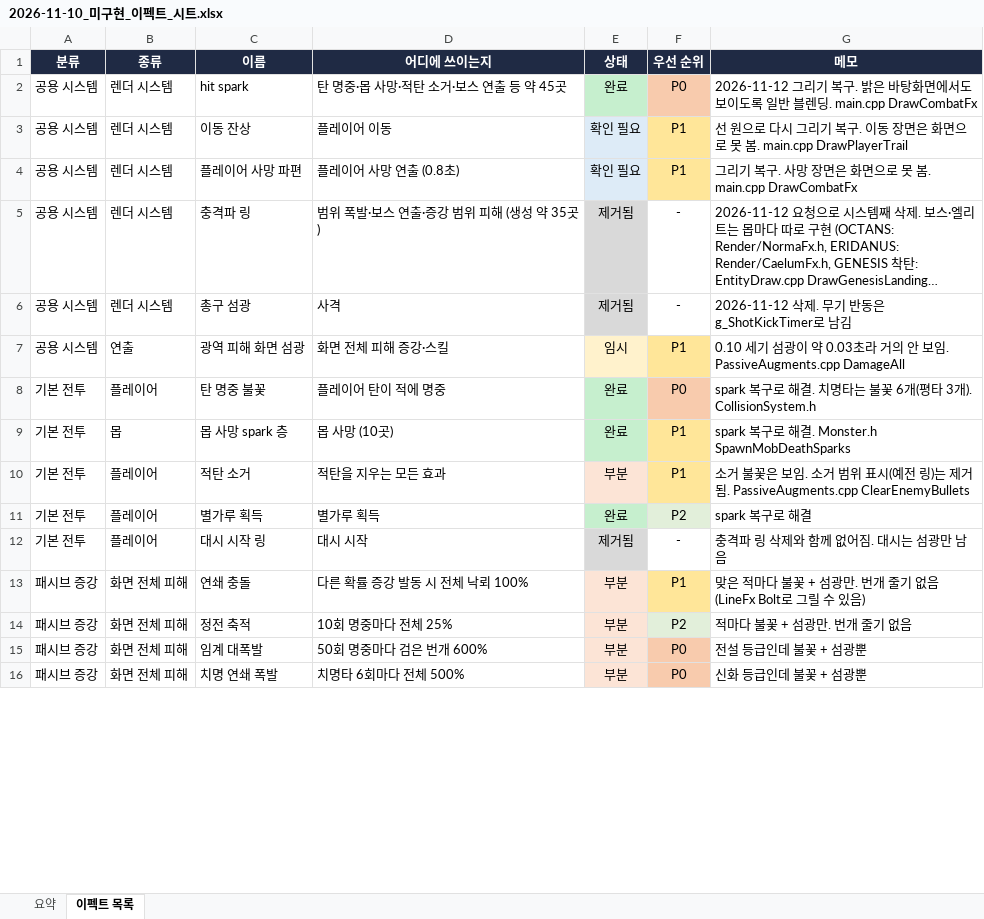
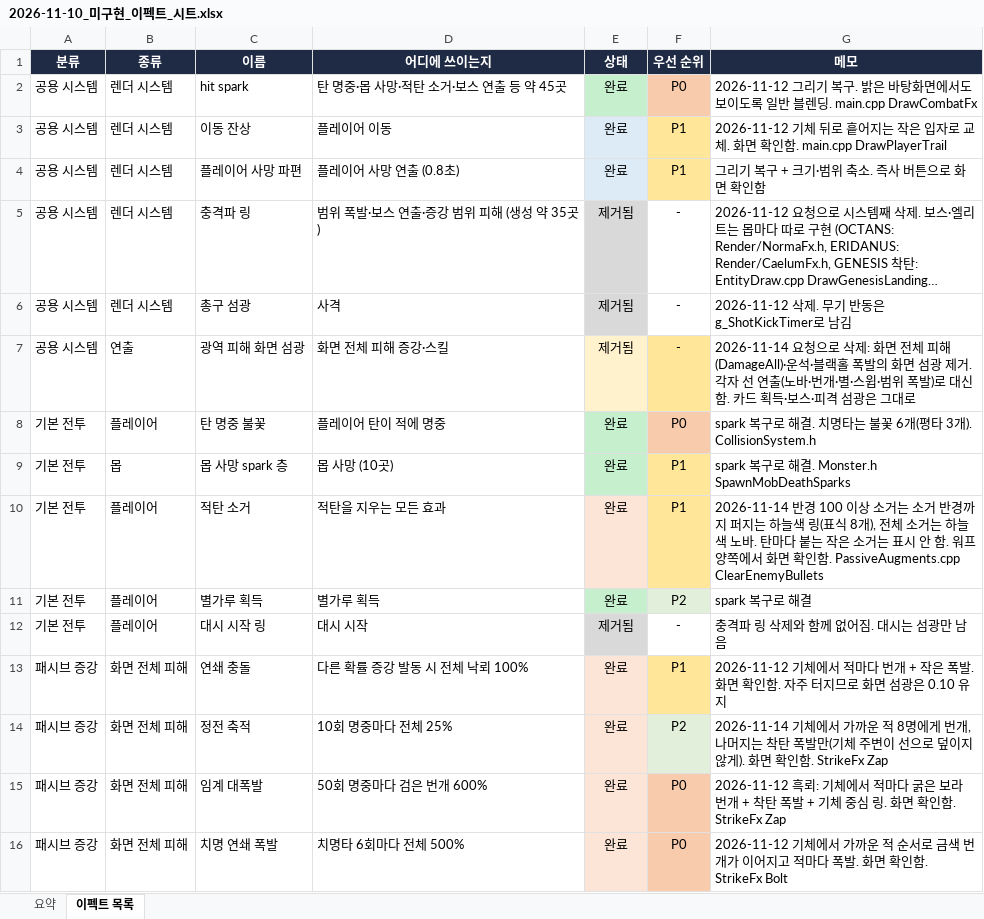
Before and after one commit to AxisNox42/Asteria, an Excel workbook: Docs/Progress/2026-11-10_미구현_이펙트_시트.xlsx, sheet 이펙트 목록, drawn as a sheet; only a part is shown; long unchanged cells end in …; values as stored, in another font and other column widths than the file's, no borders; the diff covers the shown part only; the diff names each change by its address in the sheet, - before the commit and + after, or states it on an @@ line.

```diff
--- a/Docs/Progress/2026-11-10_미구현_이펙트_시트.xlsx (sheet 이펙트 목록)
+++ b/Docs/Progress/2026-11-10_미구현_이펙트_시트.xlsx (sheet 이펙트 목록)
-E3:E4 (상태): 확인 필요
+E3:E4 (상태): 완료
-G3 (메모): 선 원으로 다시 그리기 복구. 이동 장면은 화면으로 못 봄. main.cpp DrawPlayerTrail
+G3 (메모): 2026-11-12 기체 뒤로 흩어지는 작은 입자로 교체. 화면 확인함. main.cpp DrawPlayerTrail
-G4 (메모): 그리기 복구. 사망 장면은 화면으로 못 봄. main.cpp DrawCombatFx
+G4 (메모): 그리기 복구 + 크기·범위 축소. 즉사 버튼으로 화면 확인함
-E7 (상태): 임시
+E7 (상태): 제거됨
-F7 (우선 순위): P1
+F7 (우선 순위): -
-G7 (메모): 0.10 세기 섬광이 약 0.03초라 거의 안 보임. PassiveAugments.cpp DamageAll
+G7 (메모): 2026-11-14 요청으로 삭제: 화면 전체 피해(DamageAll)·운석·블랙홀 폭발의 화면 섬광 제거. 각자 선 연출(노바·번개·별·스윕·범위 폭발)로 대신함. 카드 획득·보스·피격 섬광은 그대로
-E10 (상태): 부분
+E10 (상태): 완료
-G10 (메모): 소거 불꽃은 보임. 소거 범위 표시(예전 링)는 제거됨. PassiveAugments.cpp ClearEnemyBullets
+G10 (메모): 2026-11-14 반경 100 이상 소거는 소거 반경까지 퍼지는 하늘색 링(표식 8개), 전체 소거는 하늘색 노바. 탄마다 붙는 작은 소거는 표시 안 함. 워프 양쪽에서 화면 확인함. PassiveAugments.cpp ClearEnemyBullets
-E13:E16 (상태): 부분
+E13:E16 (상태): 완료
-G13 (메모): 맞은 적마다 불꽃 + 섬광만. 번개 줄기 없음 (LineFx Bolt로 그릴 수 있음)
+G13 (메모): 2026-11-12 기체에서 적마다 번개 + 작은 폭발. 화면 확인함. 자주 터지므로 화면 섬광은 0.10 유지
-G14 (메모): 적마다 불꽃 + 섬광만. 번개 줄기 없음
+G14 (메모): 2026-11-14 기체에서 가까운 적 8명에게 번개, 나머지는 착탄 폭발만(기체 주변이 선으로 덮이지 않게). 화면 확인함. StrikeFx Zap
-G15 (메모): 전설 등급인데 불꽃 + 섬광뿐
+G15 (메모): 2026-11-12 흑뢰: 기체에서 적마다 굵은 보라 번개 + 착탄 폭발 + 기체 중심 링. 화면 확인함. StrikeFx Zap
-G16 (메모): 신화 등급인데 불꽃 + 섬광뿐
+G16 (메모): 2026-11-12 기체에서 가까운 적 순서로 금색 번개가 이어지고 적마다 폭발. 화면 확인함. StrikeFx Bolt
```
Also changed, not shown: 88 edited cells elsewhere in this sheet, sheet 요약, 7 other files.
